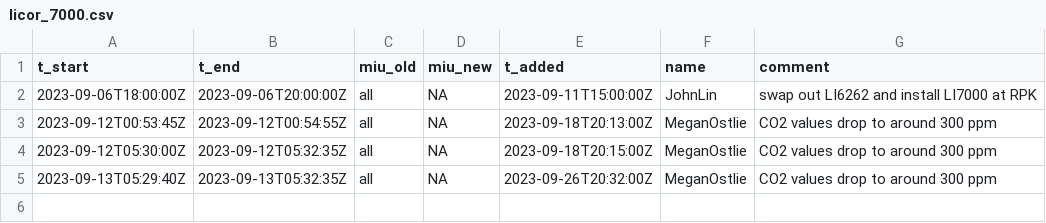
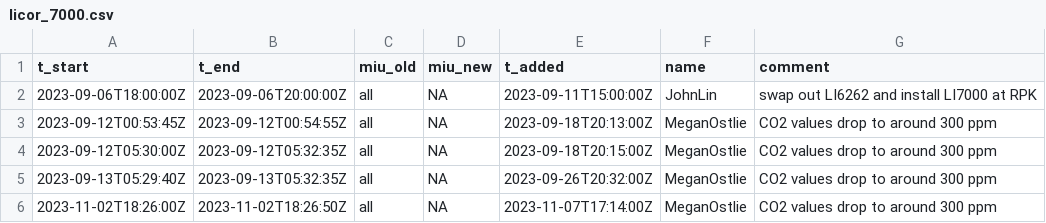
Before and after one commit to uataq/data-pipeline, a CSV file: bad/rpk/licor_7000.csv, drawn as a sheet.

Commit message:
Update licor_7000.csv

```diff
--- a/bad/rpk/licor_7000.csv
+++ b/bad/rpk/licor_7000.csv
@@ -5 +5,2 @@ t_start,t_end,miu_old,miu_new,t_added,name,comment
 2023-09-13T05:29:40Z,2023-09-13T05:32:35Z,all,NA,2023-09-26T20:32:00Z,MeganOstlie,CO2 values drop to around 300 ppm
+2023-11-02T18:26:00Z,2023-11-02T18:26:50Z,all,NA,2023-11-07T17:14:00Z,MeganOstlie,CO2 values drop to around 300 ppm
```
